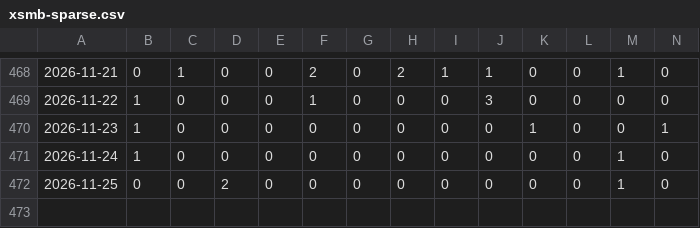
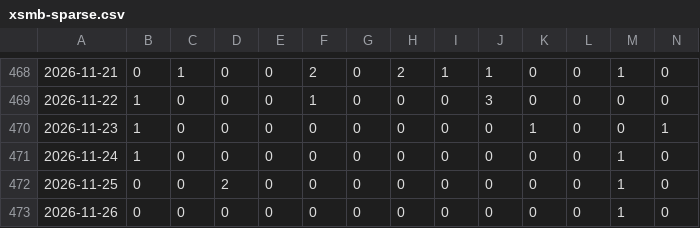
Before and after one commit to phuc341986/vietnam-lottery, a CSV file: data/xsmb-sparse.csv, drawn as a sheet; only a part is shown, gaps mark what is left out; rows hold the shown columns only; the diff names each change by its address in the sheet, - before the commit and + after, or states it on an @@ line.

```diff
--- a/data/xsmb-sparse.csv
+++ b/data/xsmb-sparse.csv
+row 473: 2026-11-26 | 0 | 0 | 0 | 0 | 0 | 0 | 0 | 0 | 0 | 0 | 0 | 1 | 0
```
Also changed, not shown: data/xsmb-2-digits.csv, data/xsmb.csv, 8 other files.
